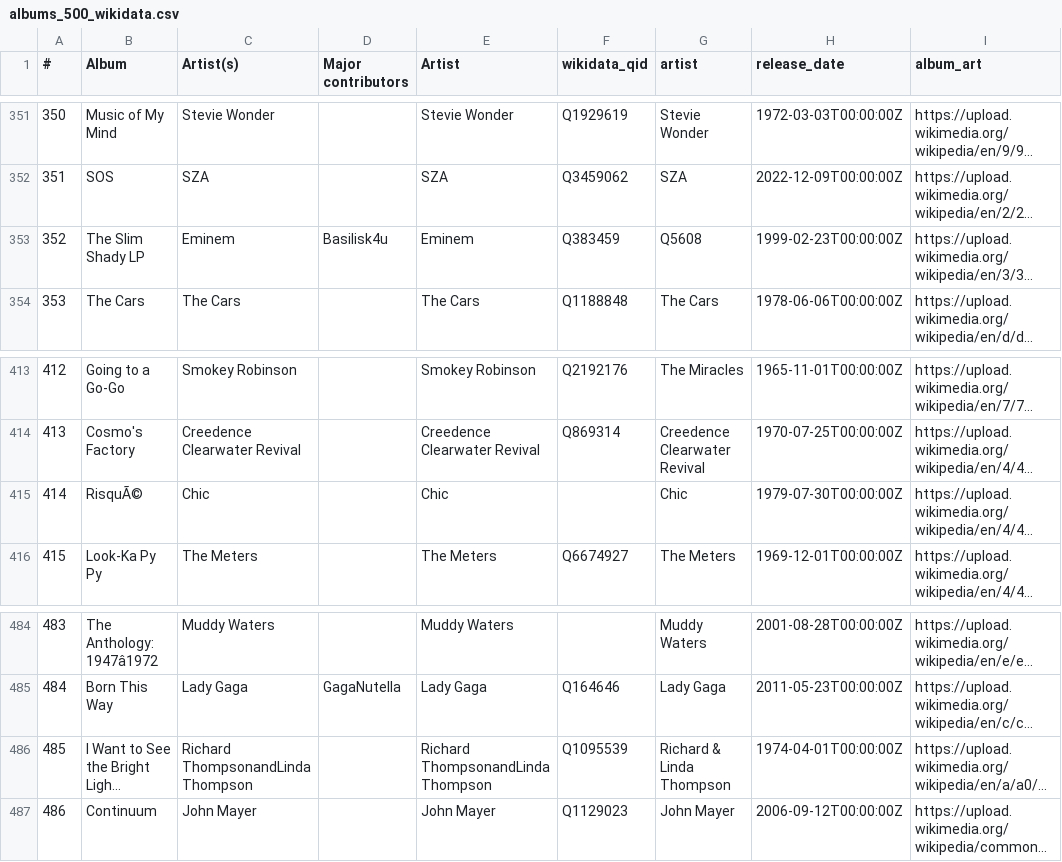
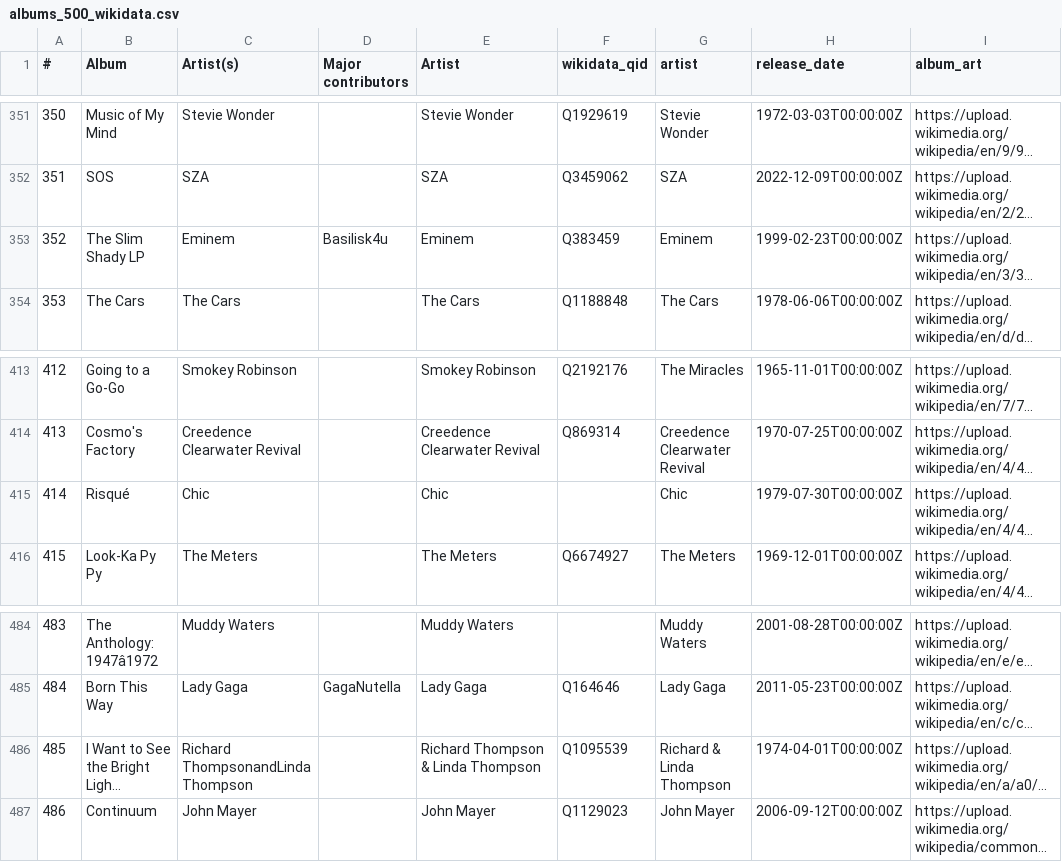
Before and after one commit to jo-schroeder/500albumsproject, a CSV file: data/albums_500_wikidata.csv, drawn as a sheet; only a part is shown, gaps mark what is left out; long unchanged cells end in …; the diff covers the shown part only; the diff names each change by its address in the sheet, - before the commit and + after, or states it on an @@ line.

Commit message:
fixing accents again!!

```diff
--- a/data/albums_500_wikidata.csv
+++ b/data/albums_500_wikidata.csv
-G353 (artist): Q5608
+G353 (artist): Eminem
-B415 (Album): RisquÃ©
+B415 (Album): Risqué
-E486 (Artist): Richard ThompsonandLinda Thompson
+E486 (Artist): Richard Thompson & Linda Thompson
```
Also changed, not shown: 19 edited cells elsewhere in this file.
